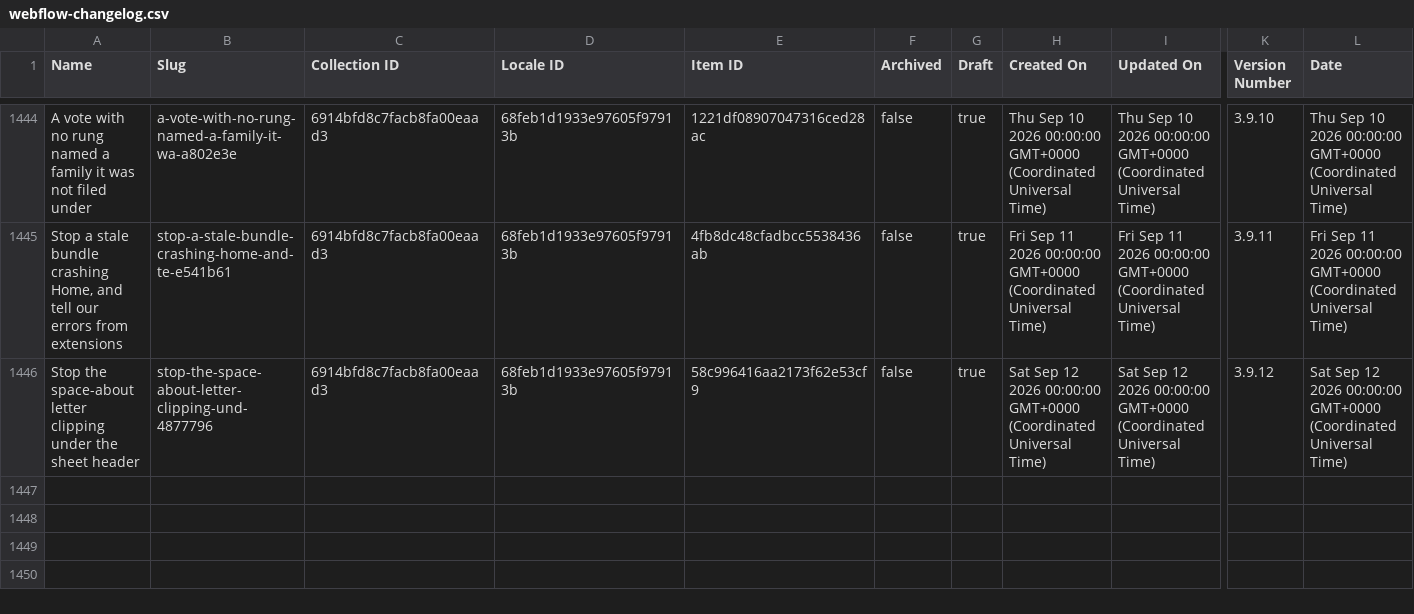
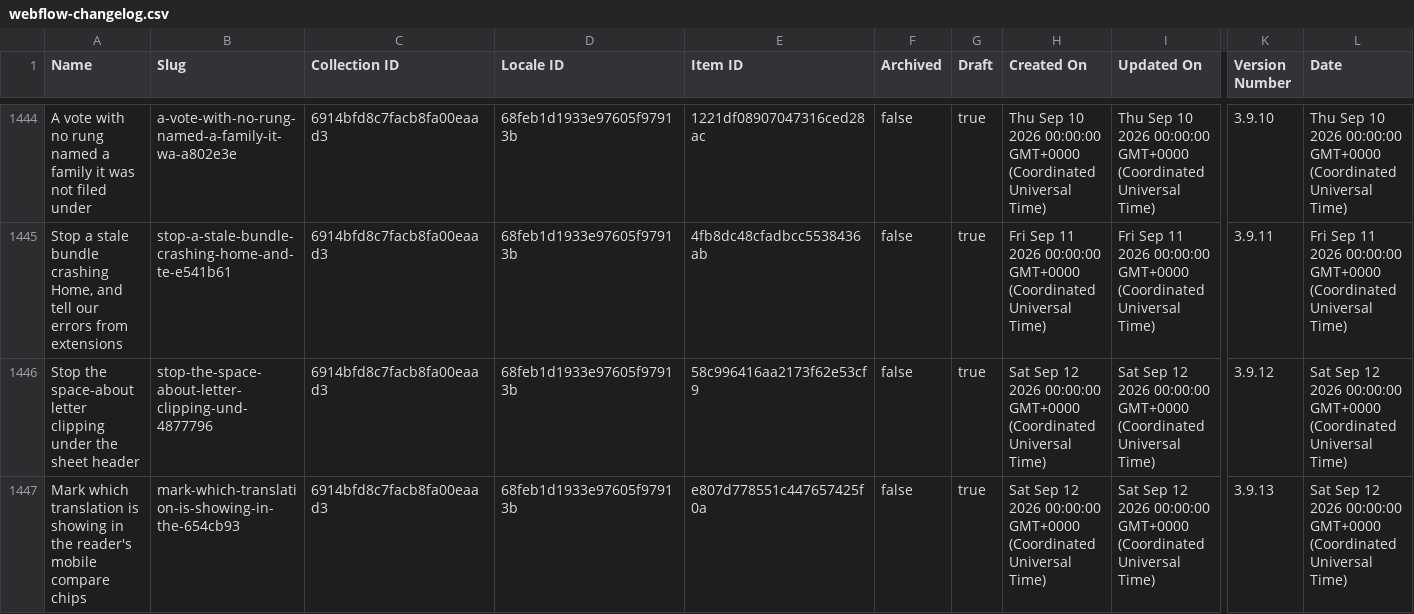
Before and after one commit to harvouscom/harvous.com, a CSV file: data/webflow-changelog.csv, drawn as a sheet; only a part is shown, gaps mark what is left out; rows hold the shown columns only; the diff names each change by its address in the sheet, - before the commit and + after, or states it on an @@ line.

```diff
--- a/data/webflow-changelog.csv
+++ b/data/webflow-changelog.csv
+row 1447: Mark which translation is showing in the reader's mobile compare chips | mark-which-translation-is-showing-in-the-654cb93 | 6914bfd8c7facb8fa00eaad3 | 68feb1d1933e97605f97913b | e807d778551c447657425f0a | false | true | Sat Sep 12 2026 00:00:00 GMT+0000 (Coordinated Universal Time) | Sat Sep 12 2026 00:00:00 GMT+0000 (Coordinated Universal Time) | 3.9.13 | Sat Sep 12 2026 00:00:00 GMT+0000 (Coordinated Universal Time)
```
